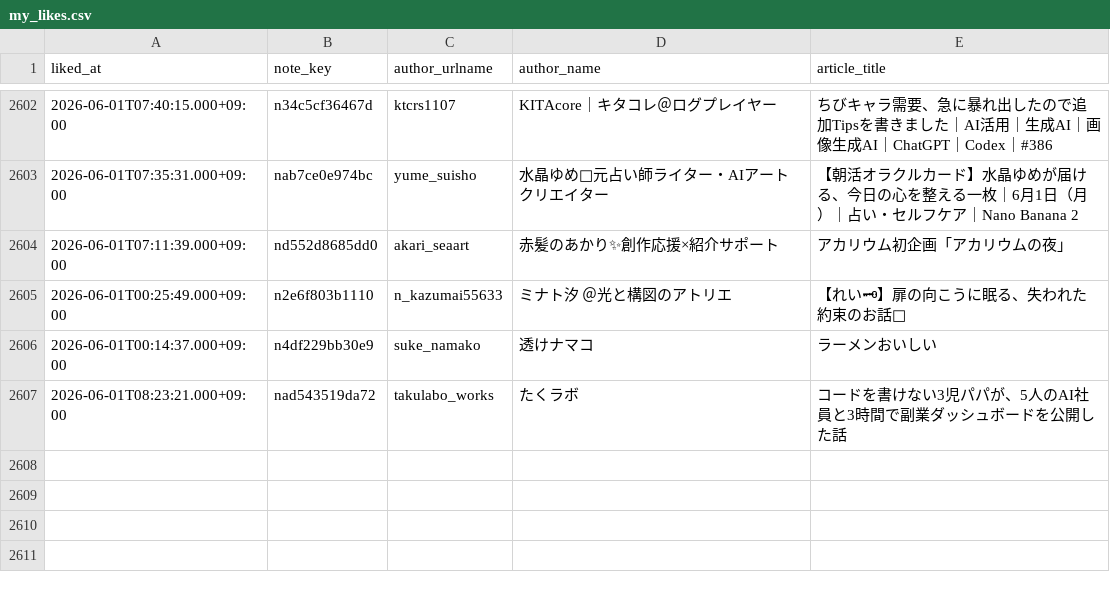
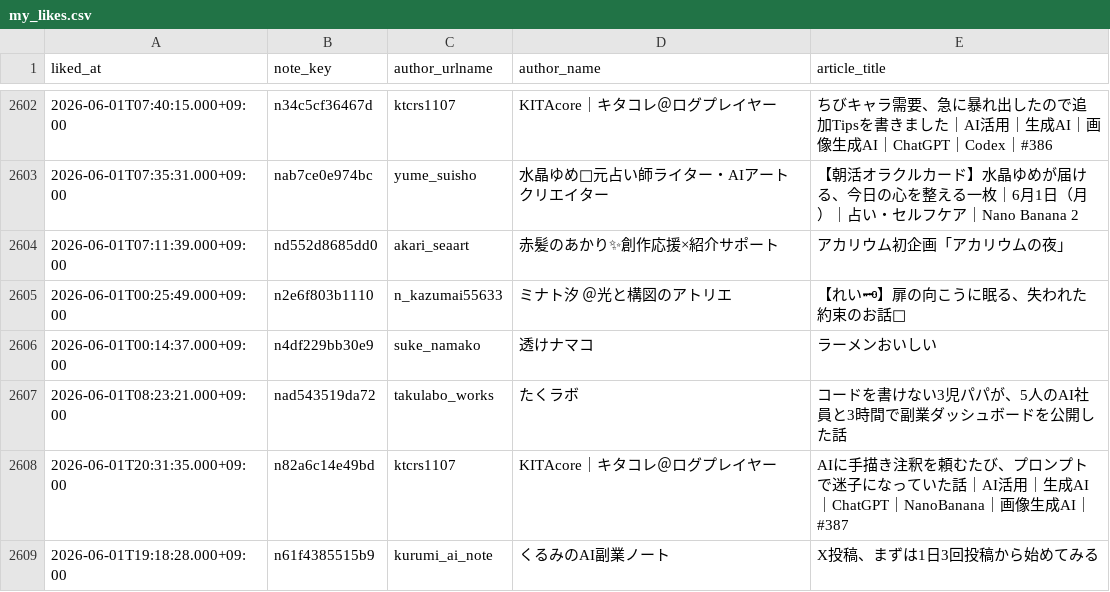
Before and after one commit to hasyamo/note-stats-tracker, a CSV file: data/my_likes.csv, drawn as a sheet; only a part is shown, gaps mark what is left out; the diff names each change by its address in the sheet, - before the commit and + after, or states it on an @@ line.

```diff
--- a/data/my_likes.csv
+++ b/data/my_likes.csv
+row 2608: 2026-06-01T20:31:35.000+09:00 | n82a6c14e49bd | ktcrs1107 | KITAcore｜キタコレ＠ログプレイヤー | AIに手描き注釈を頼むたび、プロンプトで迷子になっていた話｜AI活用｜生成AI｜ChatGPT｜NanoBanana｜画像生成AI｜#387
+row 2609: 2026-06-01T19:18:28.000+09:00 | n61f4385515b9 | kurumi_ai_note | くるみのAI副業ノート | X投稿、まずは1日3回投稿から始めてみる
```
Also changed, not shown: data/daily_summary.csv, data/likes.csv, 2 other files.
